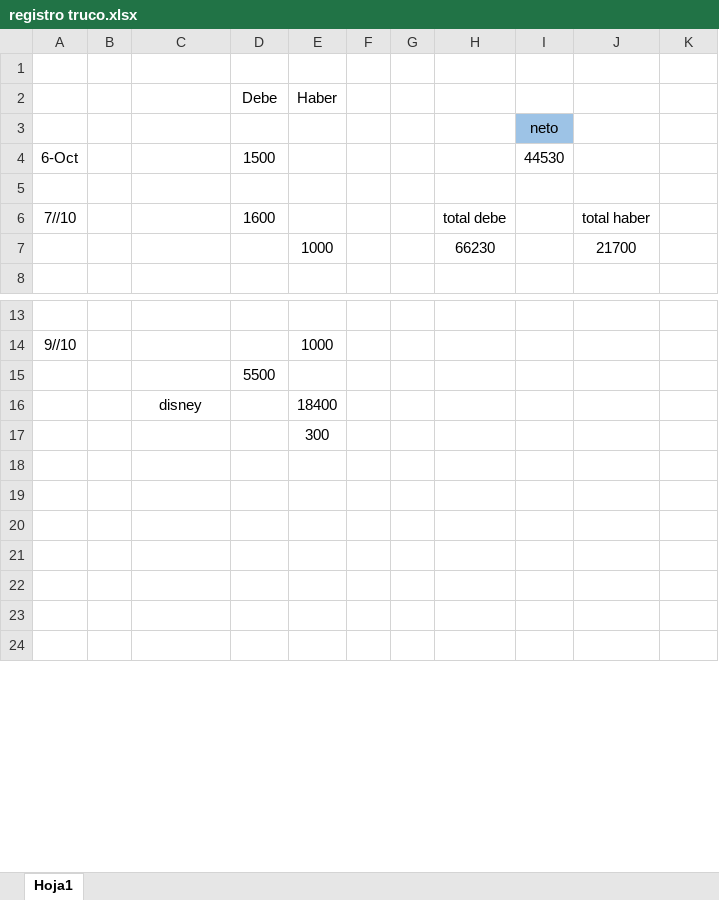
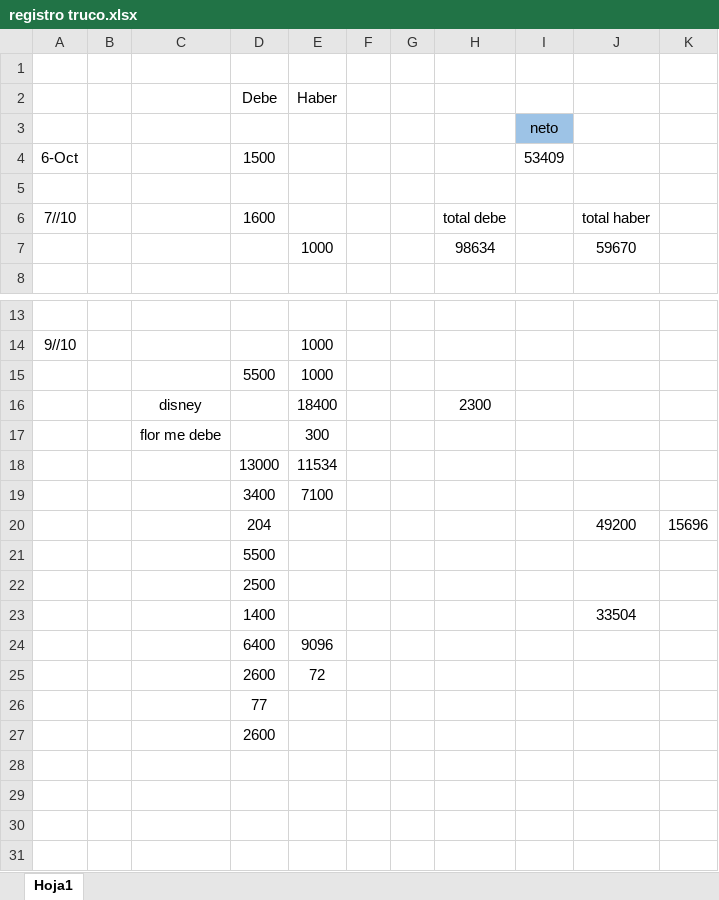
Before and after one commit to AleeHz/Calculadora-de-truco, an Excel workbook: registro truco.xlsx, sheet Hoja1, drawn as a sheet; only a part is shown, gaps mark what is left out; the shorter side is filled out with more unchanged rows; values as stored, in another font and other column widths than the file's, no borders; removed rows and columns are numbered as before the commit, all else as after; the diff covers the shown part only; the diff names each change by its address in the sheet, - before the commit and + after, or states it on an @@ line.

```diff
--- a/registro truco.xlsx (sheet Hoja1)
+++ b/registro truco.xlsx (sheet Hoja1)
-I4: 44530
+I4: 53409
-row 7:  |  |  |  | 1000 |  |  | 66230 |  | 21700
+row 7:  |  |  |  | 1000 |  |  | 98634 |  | 59670
+row 15:  |  |  | 5500 | 1000
+row 16:  |  | disney |  | 18400 |  |  | 2300
+row 17:  |  | flor me debe |  | 300
+row 18:  |  |  | 13000 | 11534
+row 19:  |  |  | 3400 | 7100
+row 20:  |  |  | 204 |  |  |  |  |  | 49200 | 15696
-row 16:  |  | disney |  | 18400
-row 17:  |  |  |  | 300
+row 22:  |  |  | 2500
+row 23:  |  |  | 1400 |  |  |  |  |  | 33504
+row 24:  |  |  | 6400 | 9096
+row 25:  |  |  | 2600 | 72
+row 26:  |  |  | 77
+row 27:  |  |  | 2600
```
Also changed, not shown: 10 added rows and 2 edited cells elsewhere in this sheet, 7 other files.
